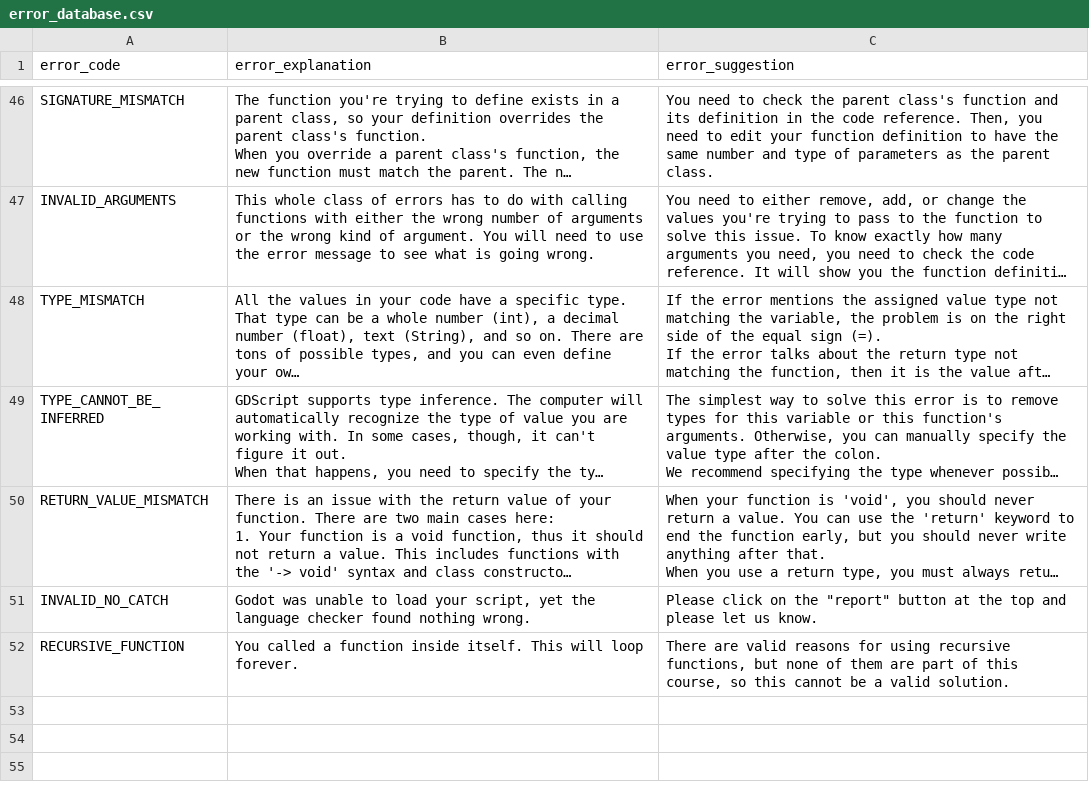
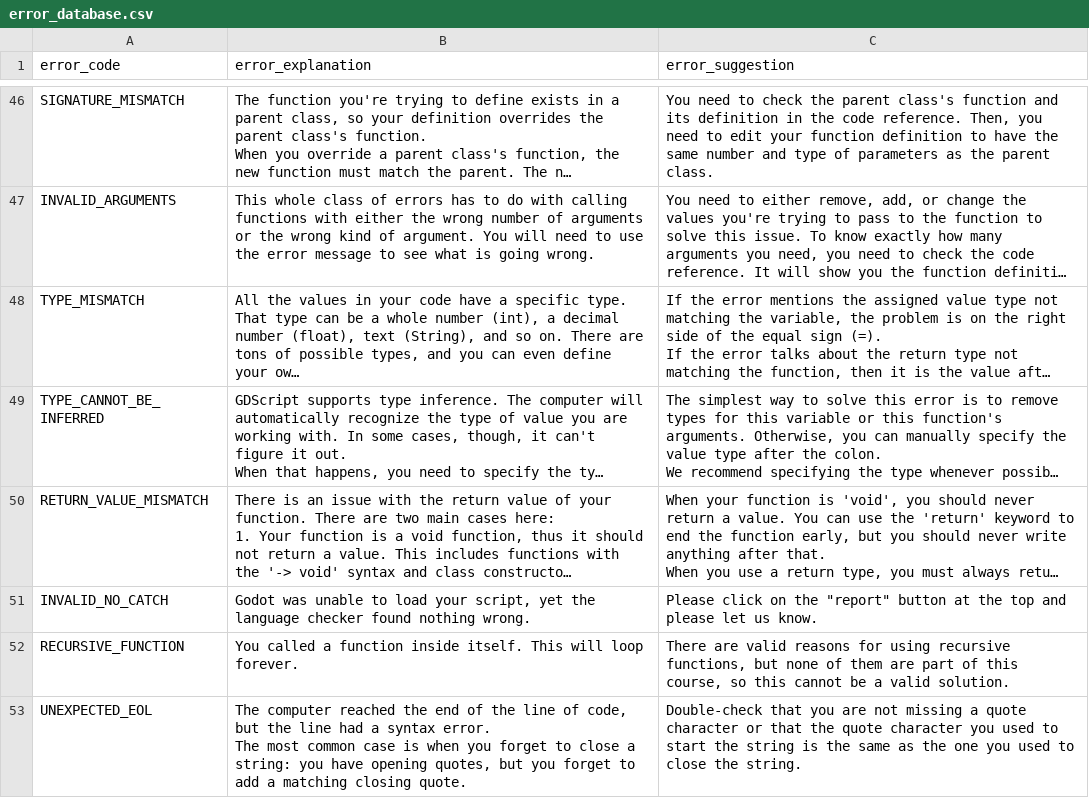
Before and after one commit to GDQuest/learn-gdscript, a CSV file: script_checking/error_database.csv, drawn as a sheet; only a part is shown, gaps mark what is left out; long unchanged cells end in ….

Commit message:
content: add error explanation for EOL at string parse error
close #598

```diff
--- a/script_checking/error_database.csv
+++ b/script_checking/error_database.csv
@@ -155 +155,3 @@ INVALID_NO_CATCH,"Godot was unable to load your script, yet the language checker
 RECURSIVE_FUNCTION,You called a function inside itself. This will loop forever.,"There are valid reasons for using recursive functions, but none of them are part of this course, so this cannot be a valid solution."
+UNEXPECTED_EOL,"The computer reached the end of the line of code, but the line had a syntax error.
+The most common case is when you forget to close a string: you have opening quotes, but you forget to add a matching closing quote.","Double-check that you are not missing a quote character or that the quote character you used to start the string is the same as the one you used to close the string."
```
Also changed, not shown: 1 other file.
